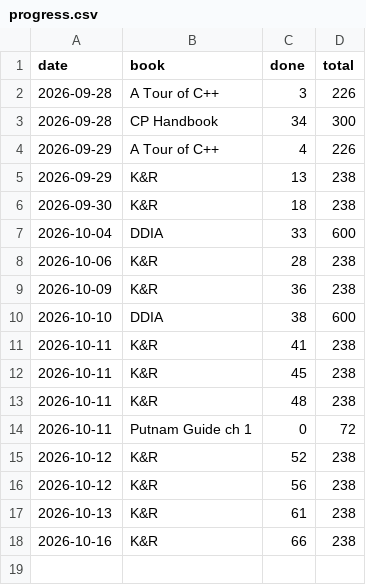
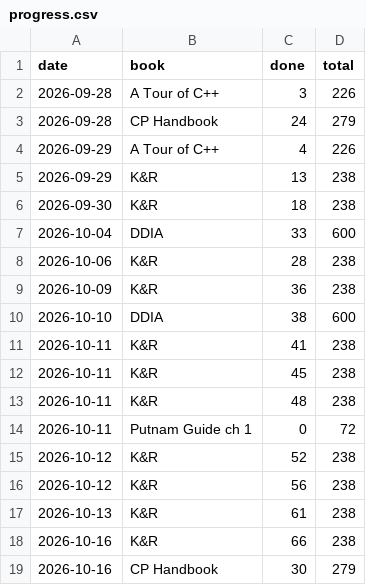
Before and after one commit to Sonok/ReadingList, a CSV file: progress.csv, drawn as a sheet.

```diff
--- a/progress.csv
+++ b/progress.csv
@@ -2,3 +2,3 @@ date,book,done,total
 2026-09-28,A Tour of C++,3,226
-2026-09-28,CP Handbook,34,300
+2026-09-28,CP Handbook,24,279
 2026-09-29,A Tour of C++,4,226
@@ -18 +18,2 @@ date,book,done,total
 2026-10-16,K&R,66,238
+2026-10-16,CP Handbook,30,279
```
Also changed, not shown: 4 other files.
